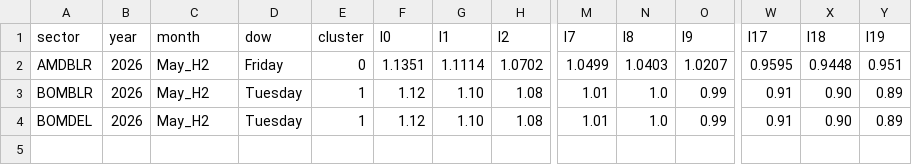
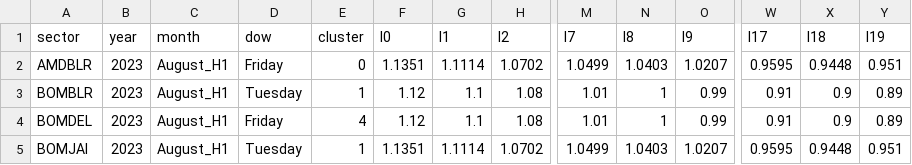
Before and after one commit to vivekbolla123/rm-allocation-serverless-funcs, a CSV file: QPDynamicAllocation/testcases/input/group_profile_fare_increments.csv, drawn as a sheet; only a part is shown, gaps mark what is left out; rows hold the shown columns only; the diff names each change by its address in the sheet, - before the commit and + after, or states it on an @@ line.

Commit message:
group alloc changes

```diff
--- a/QPDynamicAllocation/testcases/input/group_profile_fare_increments.csv
+++ b/QPDynamicAllocation/testcases/input/group_profile_fare_increments.csv
-B2:B4 (year): 2026
+B2:B4 (year): 2023
-C2:C4 (month): May_H2
+C2:C4 (month): August_H1
-G3:G4 (I1): 1.10
+G3:G4 (I1): 1.1
-N3:N4 (I8): 1.0
+N3:N4 (I8): 1
-X3:X4 (I18): 0.90
+X3:X4 (I18): 0.9
-D4 (dow): Tuesday
+D4 (dow): Friday
-E4 (cluster): 1
+E4 (cluster): 4
+row 5: BOMJAI | 2023 | August_H1 | Tuesday | 1 | 1.1351 | 1.1114 | 1.0702 | 1.0499 | 1.0403 | 1.0207 | 0.9595 | 0.9448 | 0.951
```
Also changed, not shown: 18 other files.
